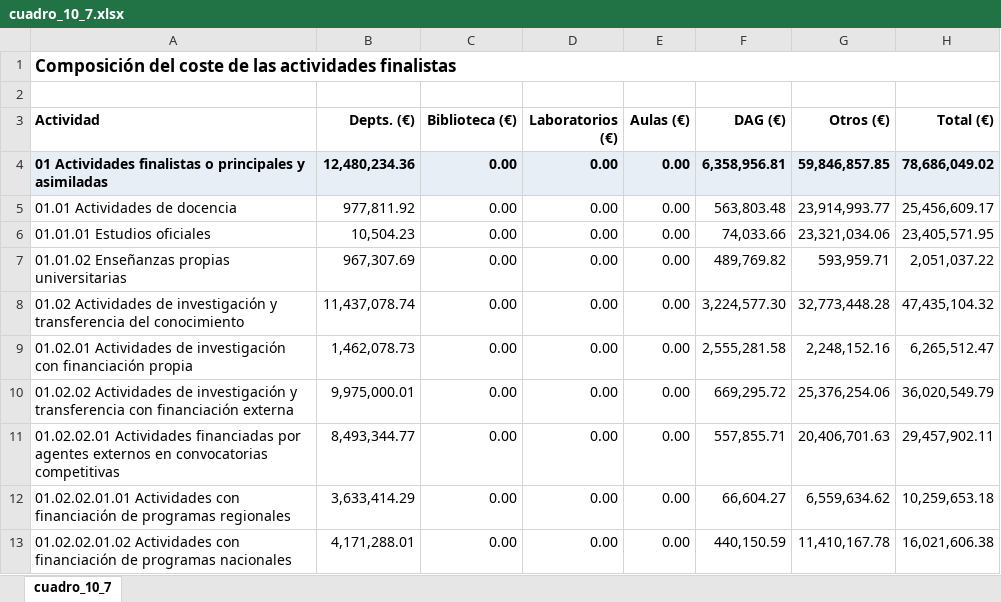
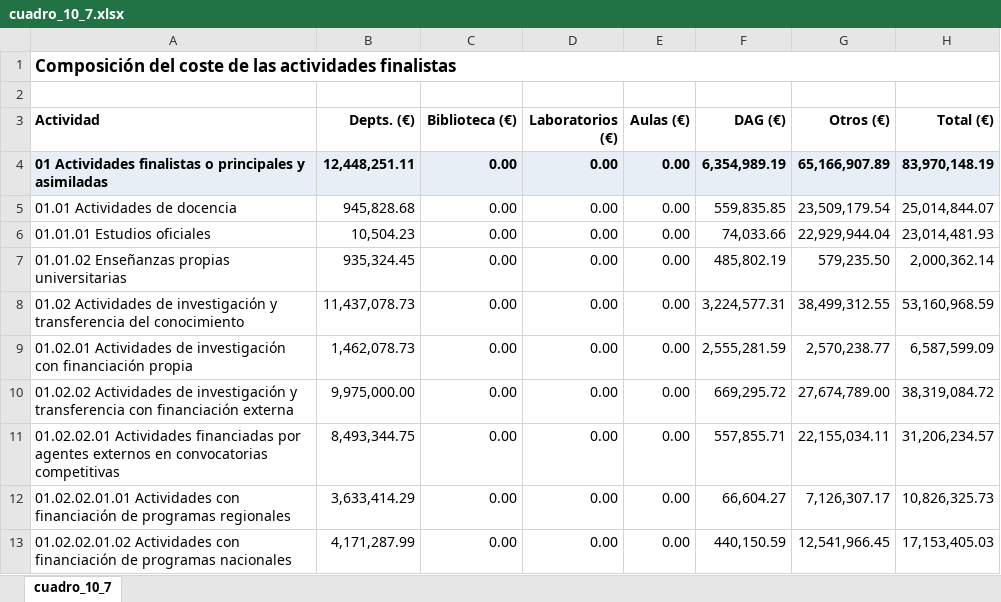
Before and after one commit to amarzal/coana, an Excel workbook: data/informes/cuadro_10_7.xlsx, sheet cuadro_10_7, drawn as a sheet; only a part is shown; values as stored, in another font and other column widths than the file's, no borders; the diff covers the shown part only; the diff names each change by its address in the sheet, - before the commit and + after, or states it on an @@ line.

```diff
--- a/data/informes/cuadro_10_7.xlsx (sheet cuadro_10_7)
+++ b/data/informes/cuadro_10_7.xlsx (sheet cuadro_10_7)
-B4 (Depts. (€)): 12,480,234.36
+B4 (Depts. (€)): 12,448,251.11
-F4 (DAG (€)): 6,358,956.81
+F4 (DAG (€)): 6,354,989.19
-G4 (Otros (€)): 59,846,857.85
+G4 (Otros (€)): 65,166,907.89
-H4 (Total (€)): 78,686,049.02
+H4 (Total (€)): 83,970,148.19
-B5 (Depts. (€)): 977,811.92
+B5 (Depts. (€)): 945,828.68
-F5 (DAG (€)): 563,803.48
+F5 (DAG (€)): 559,835.85
-G5 (Otros (€)): 23,914,993.77
+G5 (Otros (€)): 23,509,179.54
-H5 (Total (€)): 25,456,609.17
+H5 (Total (€)): 25,014,844.07
-G6 (Otros (€)): 23,321,034.06
+G6 (Otros (€)): 22,929,944.04
-H6 (Total (€)): 23,405,571.95
+H6 (Total (€)): 23,014,481.93
-B7 (Depts. (€)): 967,307.69
+B7 (Depts. (€)): 935,324.45
-F7 (DAG (€)): 489,769.82
+F7 (DAG (€)): 485,802.19
-G7 (Otros (€)): 593,959.71
+G7 (Otros (€)): 579,235.50
-H7 (Total (€)): 2,051,037.22
+H7 (Total (€)): 2,000,362.14
-B8 (Depts. (€)): 11,437,078.74
+B8 (Depts. (€)): 11,437,078.73
-F8 (DAG (€)): 3,224,577.30
+F8 (DAG (€)): 3,224,577.31
-G8 (Otros (€)): 32,773,448.28
+G8 (Otros (€)): 38,499,312.55
-H8 (Total (€)): 47,435,104.32
+H8 (Total (€)): 53,160,968.59
-F9 (DAG (€)): 2,555,281.58
+F9 (DAG (€)): 2,555,281.59
-G9 (Otros (€)): 2,248,152.16
+G9 (Otros (€)): 2,570,238.77
-H9 (Total (€)): 6,265,512.47
+H9 (Total (€)): 6,587,599.09
-B10 (Depts. (€)): 9,975,000.01
+B10 (Depts. (€)): 9,975,000.00
-G10 (Otros (€)): 25,376,254.06
+G10 (Otros (€)): 27,674,789.00
-H10 (Total (€)): 36,020,549.79
+H10 (Total (€)): 38,319,084.72
-B11 (Depts. (€)): 8,493,344.77
+B11 (Depts. (€)): 8,493,344.75
-G11 (Otros (€)): 20,406,701.63
+G11 (Otros (€)): 22,155,034.11
-H11 (Total (€)): 29,457,902.11
+H11 (Total (€)): 31,206,234.57
-G12 (Otros (€)): 6,559,634.62
+G12 (Otros (€)): 7,126,307.17
-H12 (Total (€)): 10,259,653.18
+H12 (Total (€)): 10,826,325.73
-B13 (Depts. (€)): 4,171,288.01
+B13 (Depts. (€)): 4,171,287.99
-G13 (Otros (€)): 11,410,167.78
+G13 (Otros (€)): 12,541,966.45
-H13 (Total (€)): 16,021,606.38
+H13 (Total (€)): 17,153,405.03
```
Also changed, not shown: 11 edited cells elsewhere in this sheet, data/configuración.xlsx, data/informes/cuadro_10_1.xlsx, 21 other files.
